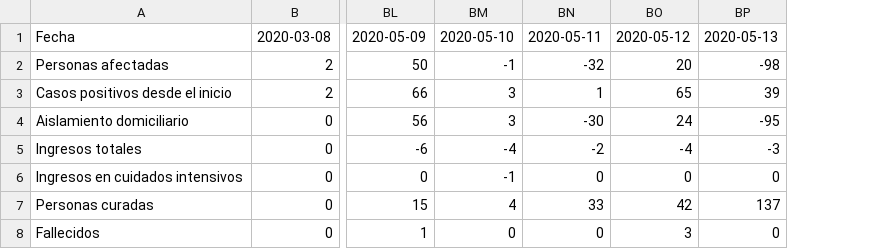
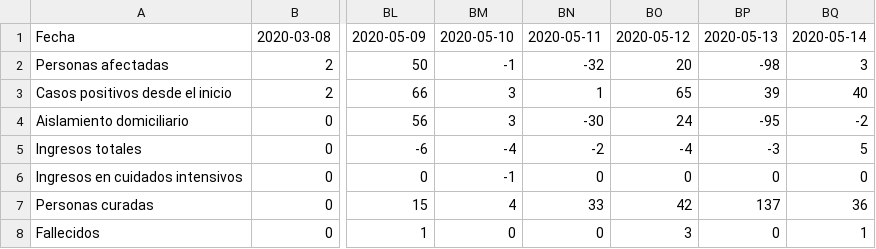
Before and after one commit to edumardo/covid19-carm, a CSV file: dataset/generated/DFcasosDiarios.csv, drawn as a sheet; only a part is shown, gaps mark what is left out; the diff names each change by its address in the sheet, - before the commit and + after, or states it on an @@ line.

```diff
--- a/dataset/generated/DFcasosDiarios.csv
+++ b/dataset/generated/DFcasosDiarios.csv
+column BQ, rows 1-8: 2020-05-14 | 3 | 40 | -2 | 5 | 0 | 36 | 1
```
Also changed, not shown: dataset/dataset.csv, dataset/generated/DFcasosCerrados.csv, 3 other files.
